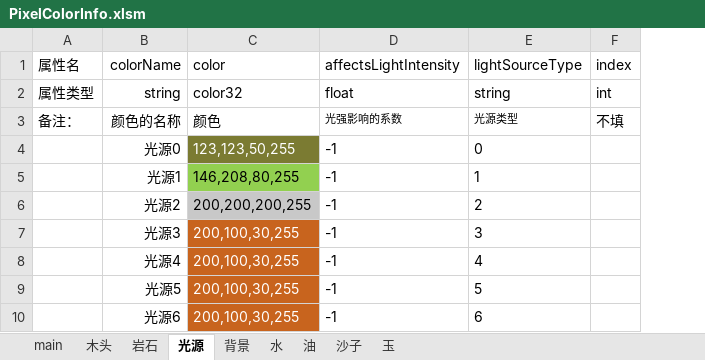
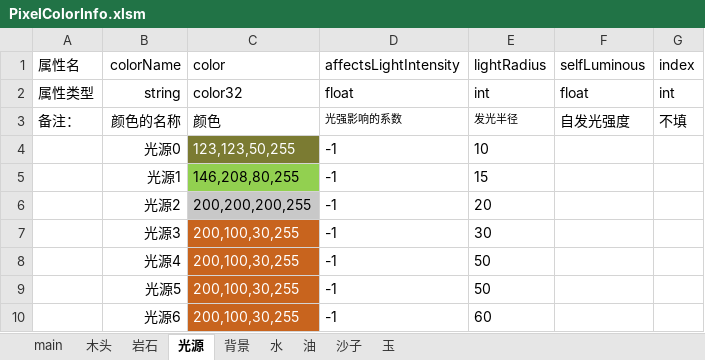
Before and after one commit to Luojingqi/PixelRayOcclusion, an Excel workbook: Assets/StreamingAssets/Excel/PixelColorInfo.xlsm, sheet 光源, drawn as a sheet; only a part is shown; values as stored, in another font and other column widths than the file's, no borders; charts and pictures not drawn; removed rows and columns are numbered as before the commit, all else as after; the diff covers the shown part only; the diff names each change by its address in the sheet, - before the commit and + after, or states it on an @@ line.

```diff
--- a/Assets/StreamingAssets/Excel/PixelColorInfo.xlsm (sheet 光源)
+++ b/Assets/StreamingAssets/Excel/PixelColorInfo.xlsm (sheet 光源)
-column E (lightSourceType), rows 2-10: string | 光源类型 | 0 | 1 | 2 | 3 | 4 | 5 | 6
+column E (lightRadius), rows 2-10: int | 发光半径 | 10 | 15 | 20 | 30 | 50 | 50 | 60
+column F (selfLuminous), rows 2-3: float | 自发光强度
```
Also changed, not shown: 1 edited cell elsewhere in this sheet, sheet main, sheet 水, sheet 油, sheet 木头, sheet 岩石, sheet 沙子, 2 more sheets, 45 other files.
